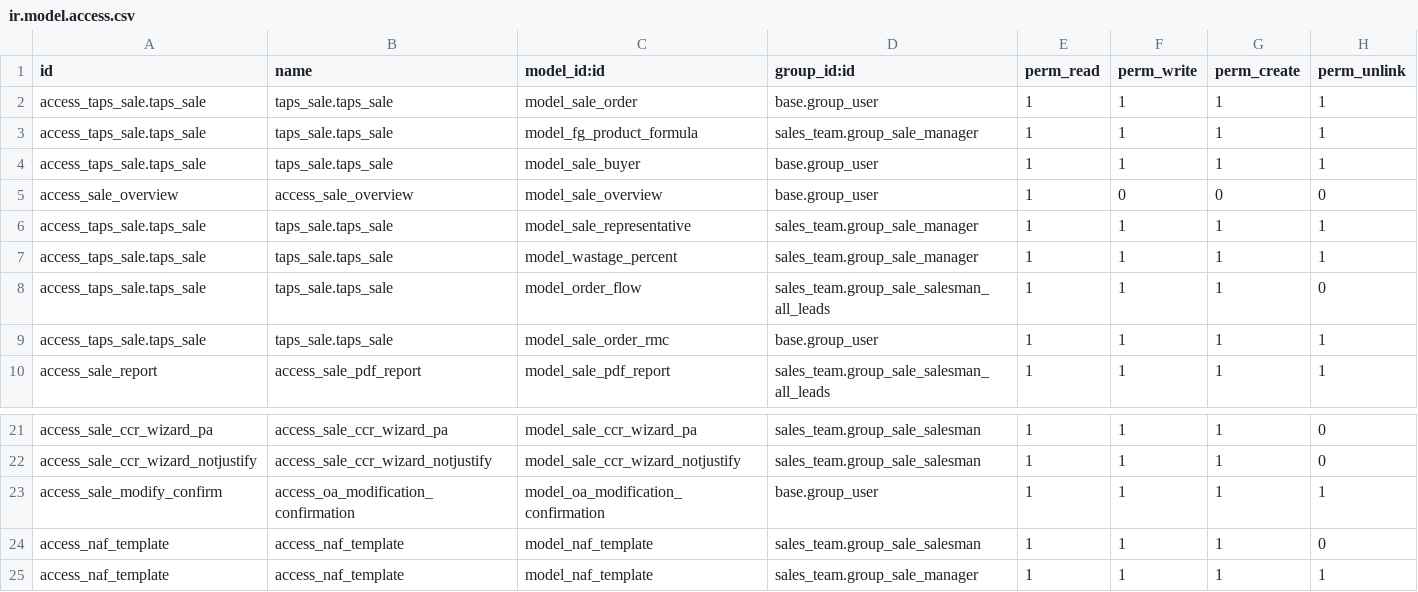
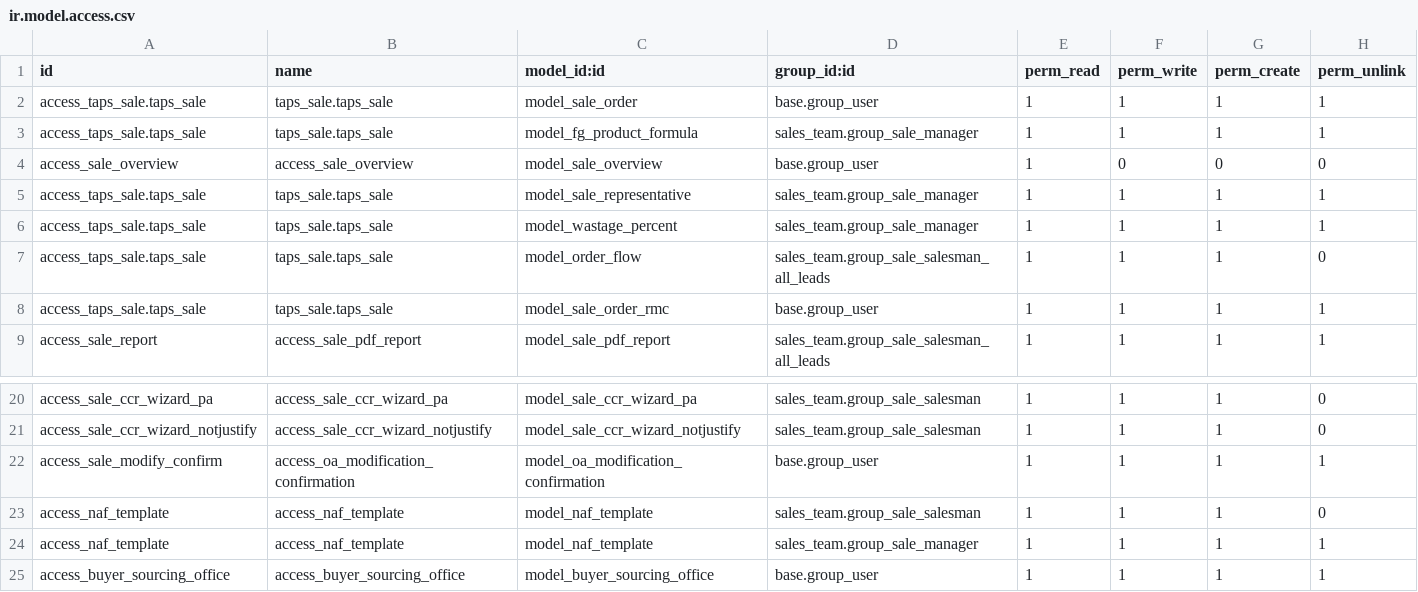
Before and after one commit to masbha-tex/taps, a CSV file: taps_sale/security/ir.model.access.csv, drawn as a sheet; only a part is shown, gaps mark what is left out; removed rows and columns are numbered as before the commit, all else as after; the diff names each change by its address in the sheet, - before the commit and + after, or states it on an @@ line.

```diff
--- a/taps_sale/security/ir.model.access.csv
+++ b/taps_sale/security/ir.model.access.csv
-row 4: access_taps_sale.taps_sale | taps_sale.taps_sale | model_sale_buyer | base.group_user | 1 | 1 | 1 | 1
+row 25: access_buyer_sourcing_office | access_buyer_sourcing_office | model_buyer_sourcing_office | base.group_user | 1 | 1 | 1 | 1
```
Also changed, not shown: 4 other files.
